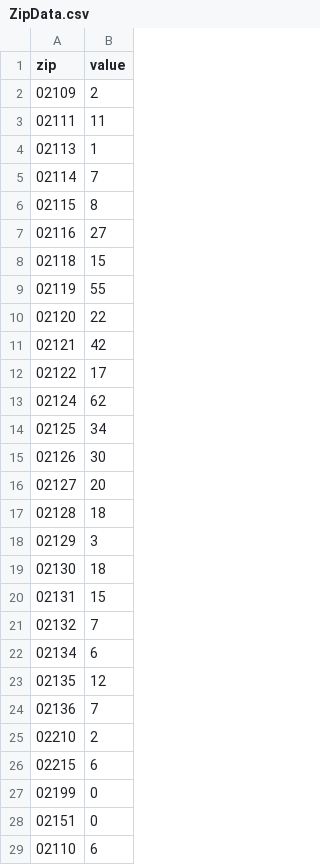
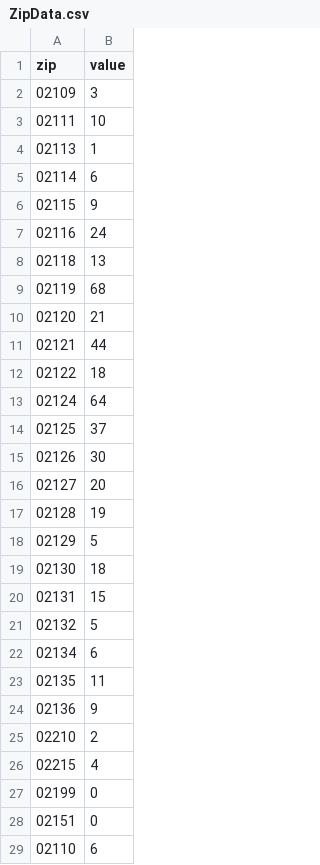
Before and after one commit to eric-r-xu/Side-Projects-For-Fun, a CSV file: var/www/104.236.40.7/public_html/boston/crime/ZipData.csv, drawn as a sheet; only a part is shown; the diff covers the shown part only.

```diff
--- a/var/www/104.236.40.7/public_html/boston/crime/ZipData.csv
+++ b/var/www/104.236.40.7/public_html/boston/crime/ZipData.csv
@@ -1,27 +1,27 @@
 zip,value
-02109,2
-02111,11
+02109,3
+02111,10
 02113,1
-02114,7
-02115,8
-02116,27
-02118,15
-02119,55
-02120,22
-02121,42
-02122,17
-02124,62
-02125,34
+02114,6
+02115,9
+02116,24
+02118,13
+02119,68
+02120,21
+02121,44
+02122,18
+02124,64
+02125,37
 02126,30
 02127,20
-02128,18
-02129,3
+02128,19
+02129,5
 02130,18
 02131,15
-02132,7
+02132,5
 02134,6
-02135,12
-02136,7
+02135,11
+02136,9
 02210,2
-02215,6
+02215,4
 02199,0
```
Also changed, not shown: 1 edited cell elsewhere in this file, var/www/104.236.40.7/public_html/boston/crime/new.csv, var/www/104.236.40.7/public_html/boston/crime/normalized.csv, 53 other files.
